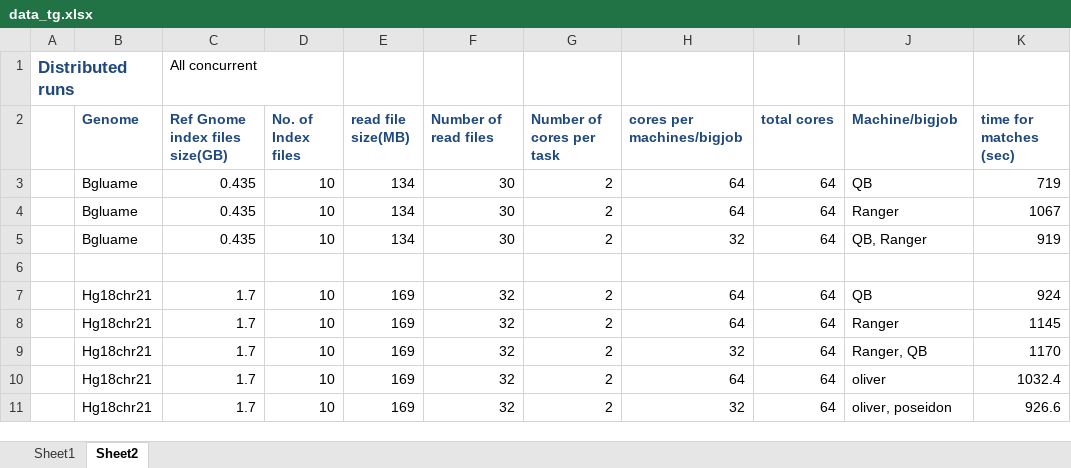
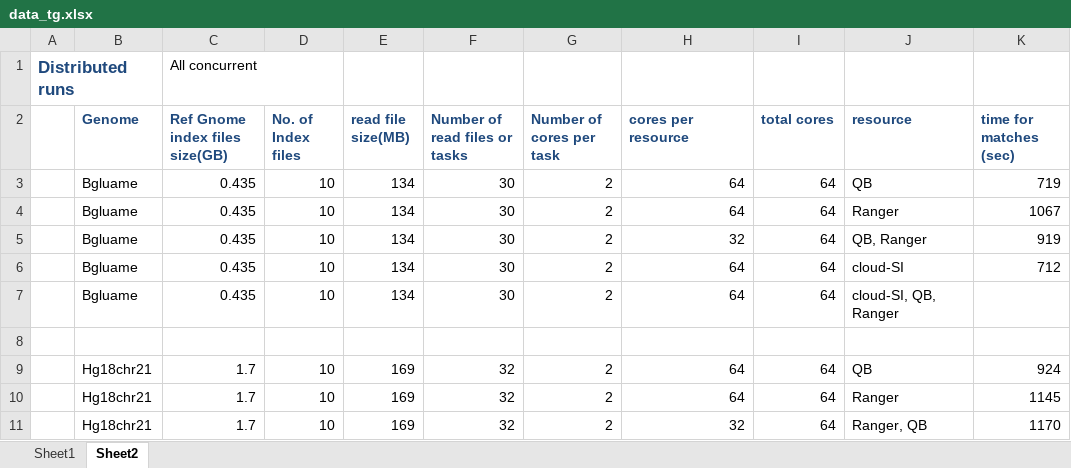
Before and after one commit to saga-project/saga-cpp-legacy-projects, an Excel workbook: papers/tg11-dare/data_tg.xlsx, sheet Sheet2, drawn as a sheet; only a part is shown; the shorter side is filled out with more unchanged rows; values as stored, in another font and other column widths than the file's, no borders; the diff names each change by its address in the sheet, - before the commit and + after, or states it on an @@ line.

```diff
--- a/papers/tg11-dare/data_tg.xlsx (sheet Sheet2)
+++ b/papers/tg11-dare/data_tg.xlsx (sheet Sheet2)
-F2: Number of read files
+F2: Number of read files or tasks
-H2: cores per machines/bigjob
+H2: cores per resource
-J2: Machine/bigjob
+J2: resource
+row 6:  | Bgluame | 0.435 | 10 | 134 | 30 | 2 | 64 | 64 | cloud-SI | 712
+row 7:  | Bgluame | 0.435 | 10 | 134 | 30 | 2 | 64 | 64 | cloud-SI, QB, Ranger
```
Also changed, not shown: 1 other file.
